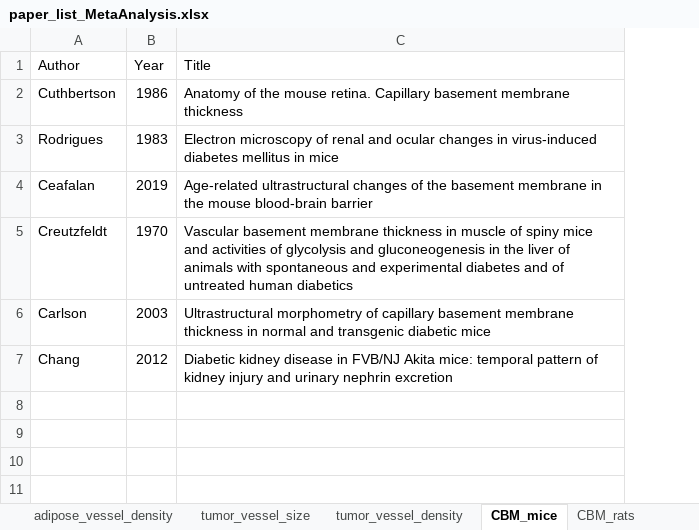
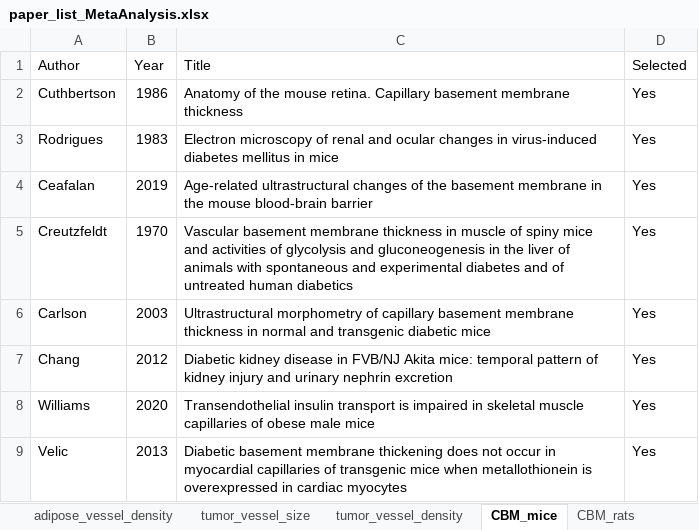
Before and after one commit to YunjeongLee/meta-analysis-for-VEGF-signaling, an Excel workbook: data/papers/paper_list_MetaAnalysis.xlsx, sheet CBM_mice, drawn as a sheet; values as stored, in another font and other column widths than the file's, no borders; the diff names each change by its address in the sheet, - before the commit and + after, or states it on an @@ line.

Commit message:
edit list of papers read for meta-analysis and add column to show if Yunjeong read the paper or not

```diff
--- a/data/papers/paper_list_MetaAnalysis.xlsx (sheet CBM_mice)
+++ b/data/papers/paper_list_MetaAnalysis.xlsx (sheet CBM_mice)
+column D (Selected), rows 2-7: all Yes
+row 8: Williams | 2020 | Transendothelial insulin transport is impaired in skeletal muscle capillaries of obese male mice | Yes
+row 9: Velic | 2013 | Diabetic basement membrane thickening does not occur in myocardial capillaries of transgenic mice when metallothionein is overexpressed in cardiac myocytes | Yes
```
Also changed, not shown: sheet CBM_rats, sheet Kd_for_VEGFR1_and_VEGFR2, sheet tumor_vessel_size, sheet tumor_vessel_density, sheet Kd_for_NRP1, sheet adipose_vessel_size, 2 more sheets.
